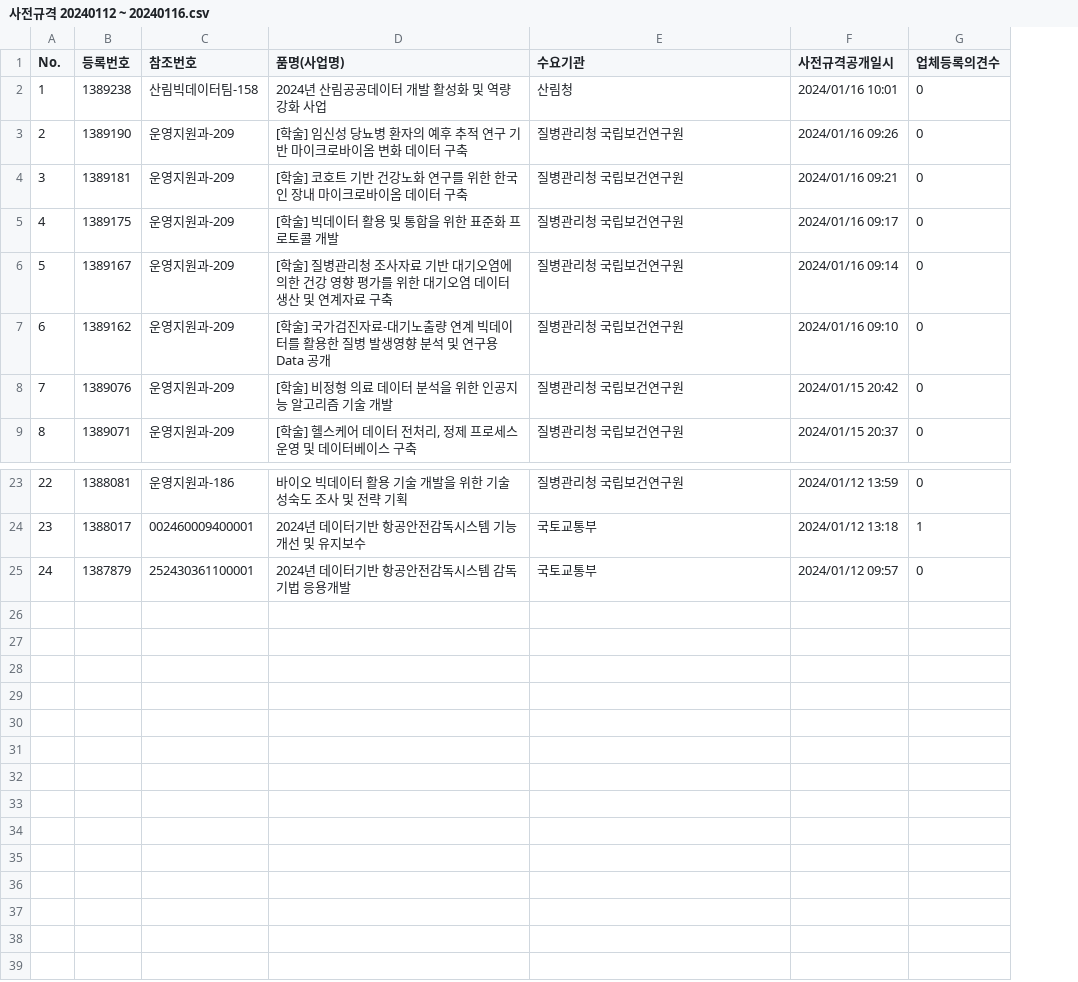
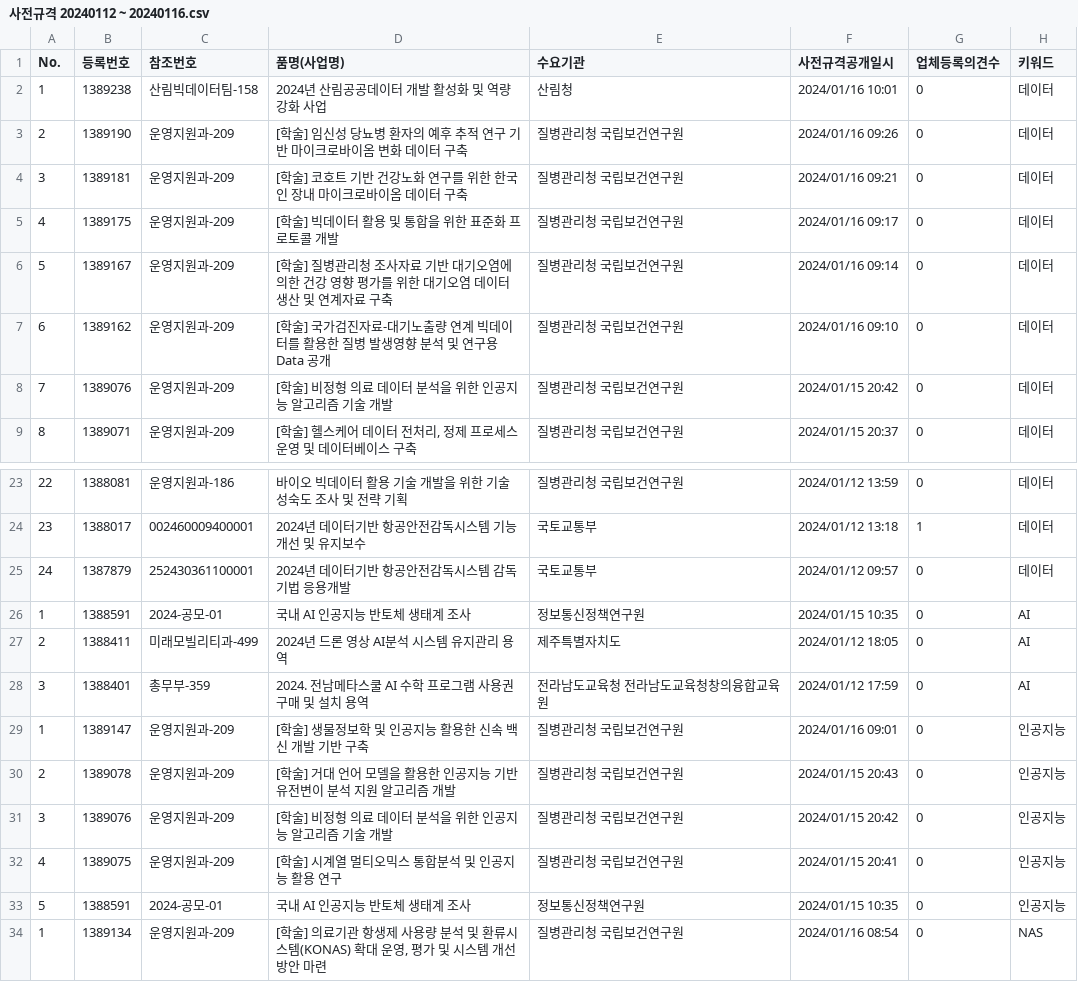
Before and after one commit to rlarkdtks312/python-crawler, a CSV file: 사전규격 20240112 ~ 20240116.csv, drawn as a sheet; only a part is shown, gaps mark what is left out; the diff names each change by its address in the sheet, - before the commit and + after, or states it on an @@ line.

```diff
--- a/사전규격 20240112 ~ 20240116.csv
+++ b/사전규격 20240112 ~ 20240116.csv
+column H (키워드), rows 2-9: all 데이터; rows 23-25: all 데이터
+row 26: 1 | 1388591 | 2024-공모-01 | 국내 AI 인공지능 반토체 생태계 조사 | 정보통신정책연구원 | 2024/01/15 10:35 | 0 | AI
+row 27: 2 | 1388411 | 미래모빌리티과-499 | 2024년 드론 영상 AI분석 시스템 유지관리 용역 | 제주특별자치도 | 2024/01/12 18:05 | 0 | AI
+row 28: 3 | 1388401 | 총무부-359 | 2024. 전남메타스쿨 AI 수학 프로그램 사용권 구매 및 설치 용역 | 전라남도교육청 전라남도교육청창의융합교육원 | 2024/01/12 17:59 | 0 | AI
+row 29: 1 | 1389147 | 운영지원과-209 | [학술] 생물정보학 및 인공지능 활용한 신속 백신 개발 기반 구축 | 질병관리청 국립보건연구원 | 2024/01/16 09:01 | 0 | 인공지능
+row 30: 2 | 1389078 | 운영지원과-209 | [학술] 거대 언어 모델을 활용한 인공지능 기반 유전변이 분석 지원 알고리즘 개발 | 질병관리청 국립보건연구원 | 2024/01/15 20:43 | 0 | 인공지능
+row 31: 3 | 1389076 | 운영지원과-209 | [학술] 비정형 의료 데이터 분석을 위한 인공지능 알고리즘 기술 개발 | 질병관리청 국립보건연구원 | 2024/01/15 20:42 | 0 | 인공지능
+row 32: 4 | 1389075 | 운영지원과-209 | [학술] 시계열 멀티오믹스 통합분석 및 인공지능 활용 연구 | 질병관리청 국립보건연구원 | 2024/01/15 20:41 | 0 | 인공지능
+row 33: 5 | 1388591 | 2024-공모-01 | 국내 AI 인공지능 반토체 생태계 조사 | 정보통신정책연구원 | 2024/01/15 10:35 | 0 | 인공지능
+row 34: 1 | 1389134 | 운영지원과-209 | [학술] 의료기관 항생제 사용량 분석 및 환류시스템(KONAS) 확대 운영, 평가 및 시스템 개선 방안 마련 | 질병관리청 국립보건연구원 | 2024/01/16 08:54 | 0 | NAS
```
Also changed, not shown: 본공고 20240112 ~ 20240116.csv, 4 other files.
